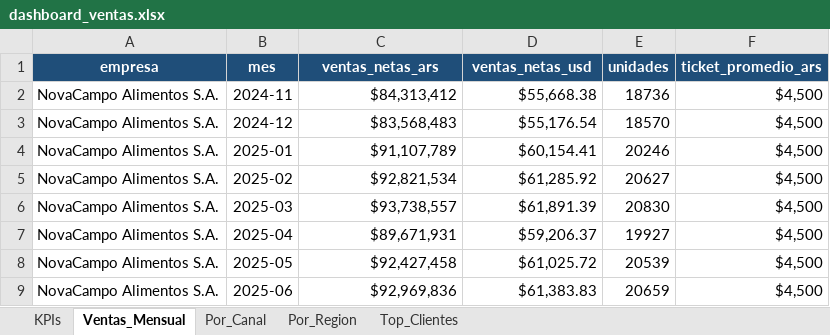
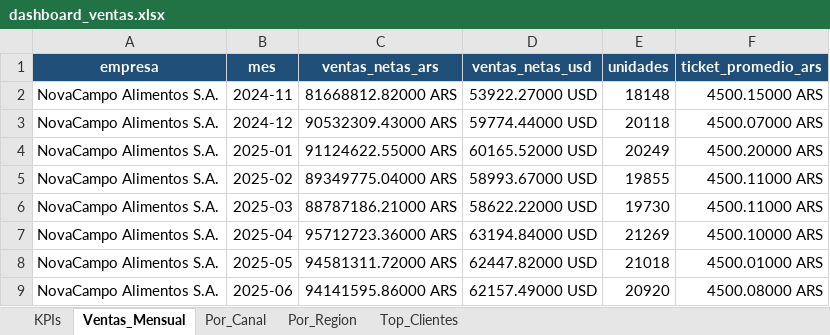
Before and after one commit to nicolasortizzz/portfolio-dashboards-bi, an Excel workbook: excel/dashboard_ventas.xlsx, sheet Ventas_Mensual, drawn as a sheet; only a part is shown; values as stored, in another font and other column widths than the file's, no borders; charts and pictures not drawn; the diff covers the shown part only; the diff names each change by its address in the sheet, - before the commit and + after, or states it on an @@ line.

```diff
--- a/excel/dashboard_ventas.xlsx (sheet Ventas_Mensual)
+++ b/excel/dashboard_ventas.xlsx (sheet Ventas_Mensual)
-C2 (ventas_netas_ars): $84,313,412
+C2 (ventas_netas_ars): 81668812.82000 ARS
-D2 (ventas_netas_usd): $55,668.38
+D2 (ventas_netas_usd): 53922.27000 USD
-E2 (unidades): 18736
+E2 (unidades): 18148
-F2 (ticket_promedio_ars): $4,500
+F2 (ticket_promedio_ars): 4500.15000 ARS
-C3 (ventas_netas_ars): $83,568,483
+C3 (ventas_netas_ars): 90532309.43000 ARS
-D3 (ventas_netas_usd): $55,176.54
+D3 (ventas_netas_usd): 59774.44000 USD
-E3 (unidades): 18570
+E3 (unidades): 20118
-F3 (ticket_promedio_ars): $4,500
+F3 (ticket_promedio_ars): 4500.07000 ARS
-C4 (ventas_netas_ars): $91,107,789
+C4 (ventas_netas_ars): 91124622.55000 ARS
-D4 (ventas_netas_usd): $60,154.41
+D4 (ventas_netas_usd): 60165.52000 USD
-E4 (unidades): 20246
+E4 (unidades): 20249
-F4 (ticket_promedio_ars): $4,500
+F4 (ticket_promedio_ars): 4500.20000 ARS
-C5 (ventas_netas_ars): $92,821,534
+C5 (ventas_netas_ars): 89349775.04000 ARS
-D5 (ventas_netas_usd): $61,285.92
+D5 (ventas_netas_usd): 58993.67000 USD
-E5 (unidades): 20627
+E5 (unidades): 19855
-F5:F6 (ticket_promedio_ars): $4,500
+F5:F6 (ticket_promedio_ars): 4500.11000 ARS
-C6 (ventas_netas_ars): $93,738,557
+C6 (ventas_netas_ars): 88787186.21000 ARS
-D6 (ventas_netas_usd): $61,891.39
+D6 (ventas_netas_usd): 58622.22000 USD
-E6 (unidades): 20830
+E6 (unidades): 19730
-C7 (ventas_netas_ars): $89,671,931
+C7 (ventas_netas_ars): 95712723.36000 ARS
-D7 (ventas_netas_usd): $59,206.37
+D7 (ventas_netas_usd): 63194.84000 USD
-E7 (unidades): 19927
+E7 (unidades): 21269
-F7 (ticket_promedio_ars): $4,500
+F7 (ticket_promedio_ars): 4500.10000 ARS
-C8 (ventas_netas_ars): $92,427,458
+C8 (ventas_netas_ars): 94581311.72000 ARS
-D8 (ventas_netas_usd): $61,025.72
+D8 (ventas_netas_usd): 62447.82000 USD
-E8 (unidades): 20539
+E8 (unidades): 21018
-F8 (ticket_promedio_ars): $4,500
+F8 (ticket_promedio_ars): 4500.01000 ARS
-C9 (ventas_netas_ars): $92,969,836
+C9 (ventas_netas_ars): 94141595.86000 ARS
-D9 (ventas_netas_usd): $61,383.83
+D9 (ventas_netas_usd): 62157.49000 USD
-E9 (unidades): 20659
+E9 (unidades): 20920
-F9 (ticket_promedio_ars): $4,500
+F9 (ticket_promedio_ars): 4500.08000 ARS
```
Also changed, not shown: 64 edited cells elsewhere in this sheet, sheet Top_Clientes, sheet KPIs, sheet Por_Region, sheet Por_Canal, excel/dashboard_costos.xlsx, excel/dashboard_financiero.xlsx, 16 other files.
